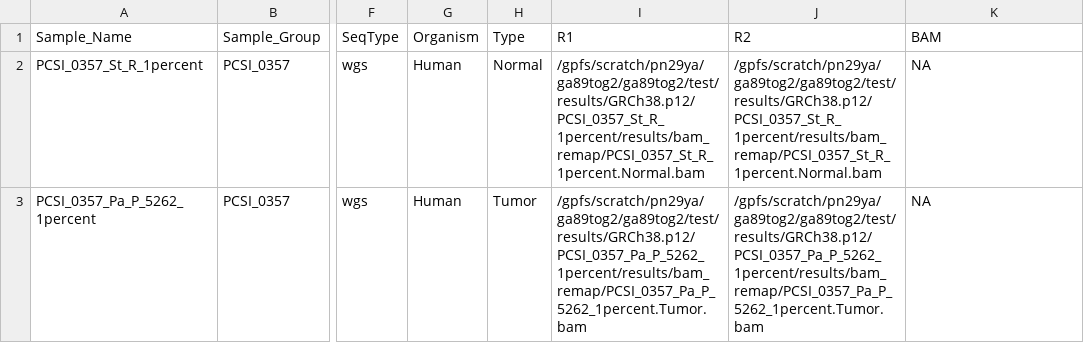
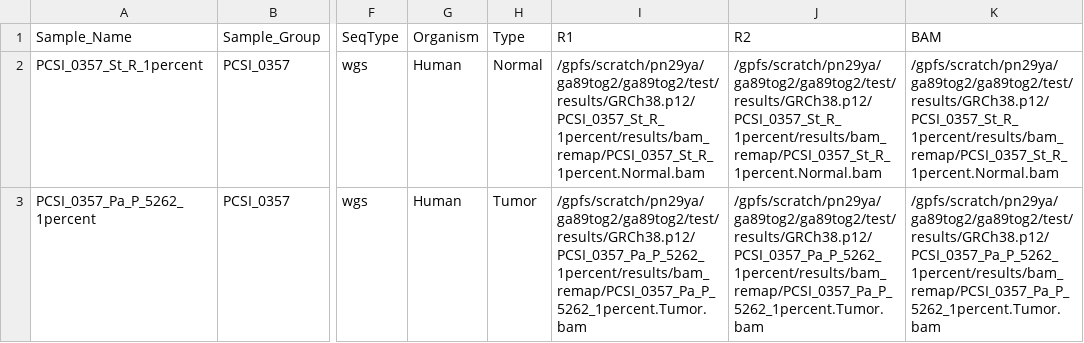
Before and after one commit to roland-rad-lab/MoCaSeq, a TSV file: input/mocaseq/human_1p_test.tsv, drawn as a sheet; only a part is shown, gaps mark what is left out; the diff names each change by its address in the sheet, - before the commit and + after, or states it on an @@ line.

Commit message:
debugging input file

```diff
--- a/input/mocaseq/human_1p_test.tsv
+++ b/input/mocaseq/human_1p_test.tsv
-K2 (BAM): NA
+K2 (BAM): /gpfs/scratch/pn29ya/ga89tog2/ga89tog2/test/results/GRCh38.p12/PCSI_0357_St_R_1percent/results/bam_remap/PCSI_0357_St_R_1percent.Normal.bam
-K3 (BAM): NA
+K3 (BAM): /gpfs/scratch/pn29ya/ga89tog2/ga89tog2/test/results/GRCh38.p12/PCSI_0357_Pa_P_5262_1percent/results/bam_remap/PCSI_0357_Pa_P_5262_1percent.Tumor.bam
```
